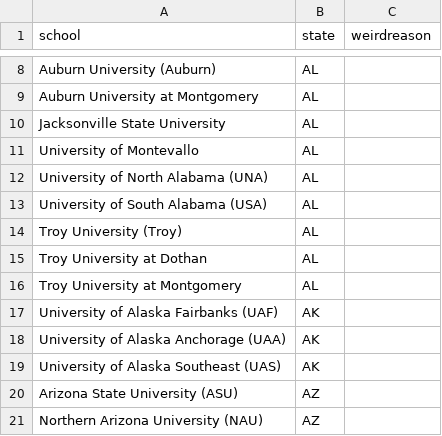
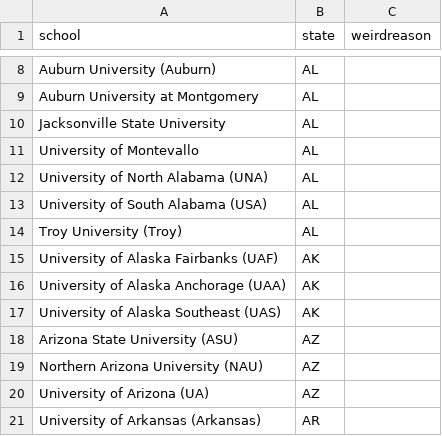
Before and after one commit to Vandivier/data-science-practice, a CSV file: sql/faculty-salary-exploration/state-universities.csv, drawn as a sheet; only a part is shown, gaps mark what is left out; the shorter side is filled out with more unchanged rows; the diff names each change by its address in the sheet, - before the commit and + after, or states it on an @@ line.

```diff
--- a/sql/faculty-salary-exploration/state-universities.csv
+++ b/sql/faculty-salary-exploration/state-universities.csv
-row 15: Troy University at Dothan | AL
-row 16: Troy University at Montgomery | AL
```
Also changed, not shown: sql/faculty-salary-exploration/selected-universities-individual-salary.csv, sql/faculty-salary-exploration/selected-universities.csv, 1 other file.
